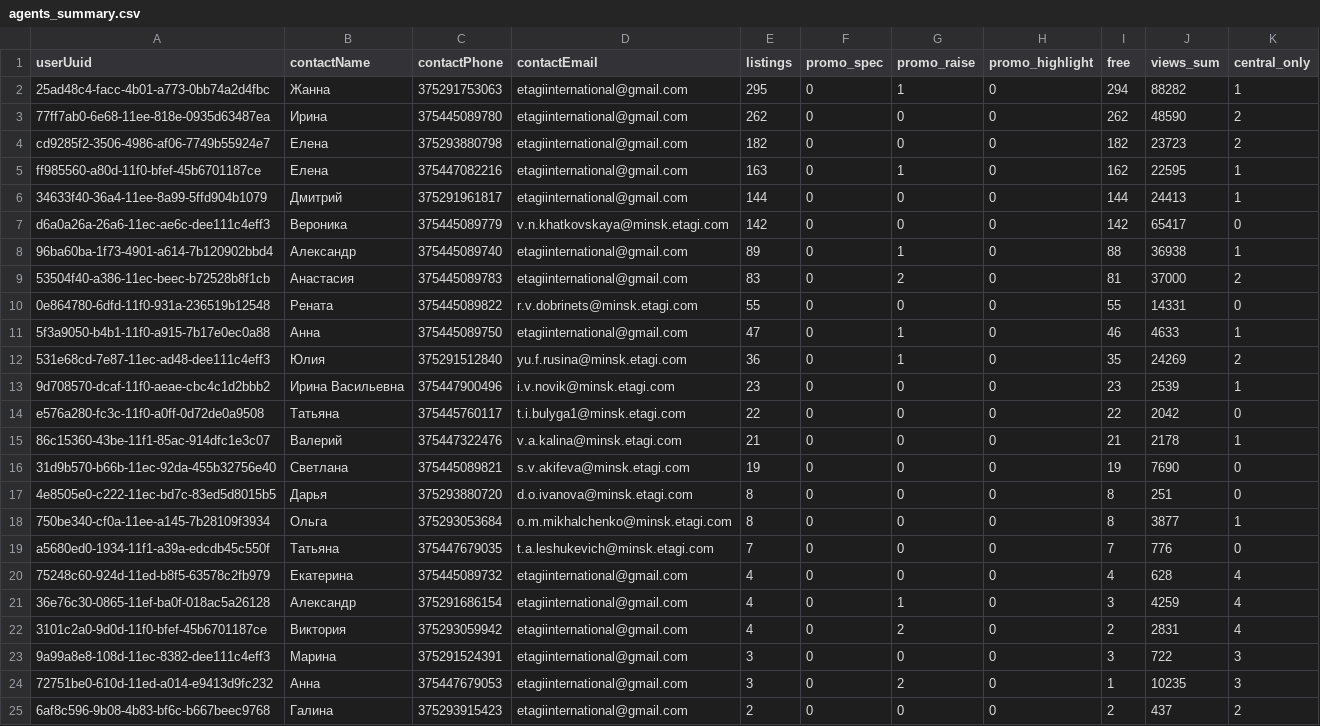
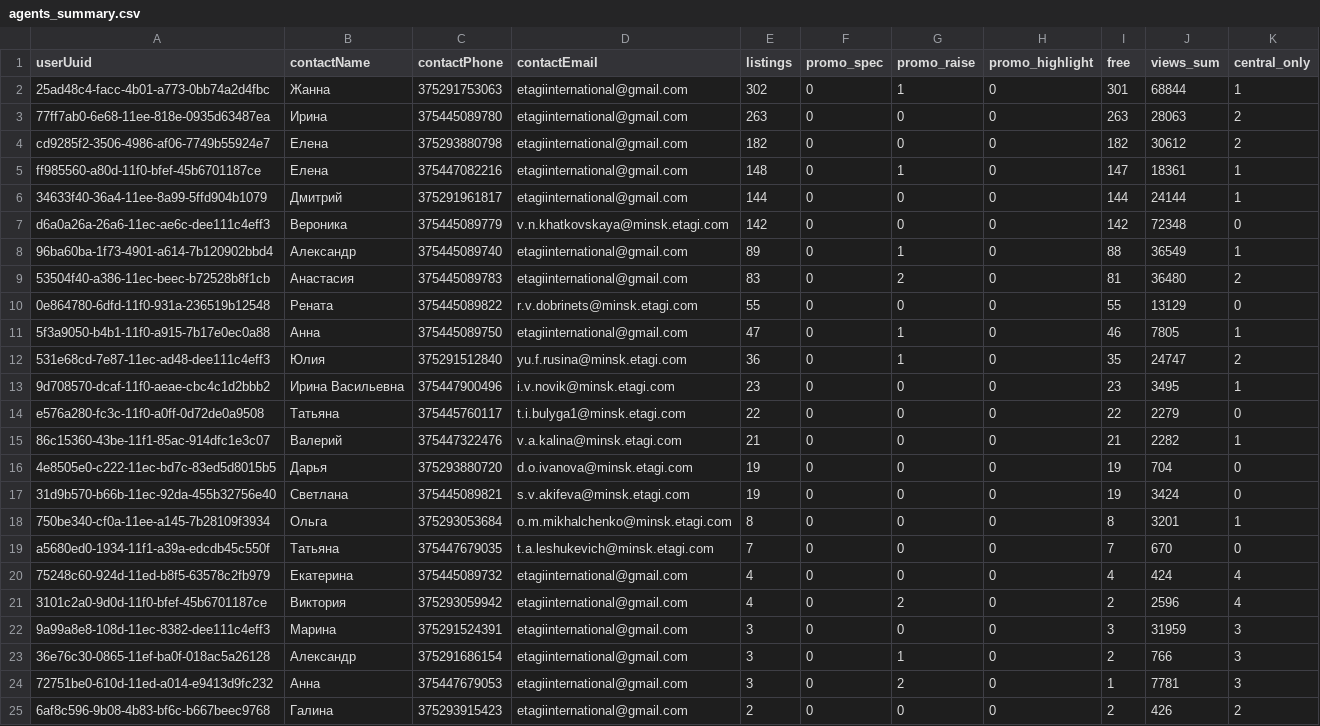
Before and after one commit to antonina-katlinskaya/realt-collector, a CSV file: data/analytics/agents_summary.csv, drawn as a sheet; only a part is shown; the diff covers the shown part only.

```diff
--- a/data/analytics/agents_summary.csv
+++ b/data/analytics/agents_summary.csv
@@ -1,25 +1,25 @@
 userUuid,contactName,contactPhone,contactEmail,listings,promo_spec,promo_raise,promo_highlight,free,views_sum,central_only
-25ad48c4-facc-4b01-a773-0bb74a2d4fbc,Жанна,375291753063,etagiinternational@gmail.com,295,0,1,0,294,88282,1
-77ff7ab0-6e68-11ee-818e-0935d63487ea,Ирина,375445089780,etagiinternational@gmail.com,262,0,0,0,262,48590,2
-cd9285f2-3506-4986-af06-7749b55924e7,Елена,375293880798,etagiinternational@gmail.com,182,0,0,0,182,23723,2
-ff985560-a80d-11f0-bfef-45b6701187ce,Елена,375447082216,etagiinternational@gmail.com,163,0,1,0,162,22595,1
-34633f40-36a4-11ee-8a99-5ffd904b1079,Дмитрий,375291961817,etagiinternational@gmail.com,144,0,0,0,144,24413,1
-d6a0a26a-26a6-11ec-ae6c-dee111c4eff3,Вероника,375445089779,v.n.khatkovskaya@minsk.etagi.com,142,0,0,0,142,65417,0
-96ba60ba-1f73-4901-a614-7b120902bbd4,Александр,375445089740,etagiinternational@gmail.com,89,0,1,0,88,36938,1
-53504f40-a386-11ec-beec-b72528b8f1cb,Анастасия,375445089783,etagiinternational@gmail.com,83,0,2,0,81,37000,2
-0e864780-6dfd-11f0-931a-236519b12548,Рената,375445089822,r.v.dobrinets@minsk.etagi.com,55,0,0,0,55,14331,0
-5f3a9050-b4b1-11f0-a915-7b17e0ec0a88,Анна,375445089750,etagiinternational@gmail.com,47,0,1,0,46,4633,1
-531e68cd-7e87-11ec-ad48-dee111c4eff3,Юлия,375291512840,yu.f.rusina@minsk.etagi.com,36,0,1,0,35,24269,2
-9d708570-dcaf-11f0-aeae-cbc4c1d2bbb2,Ирина Васильевна,375447900496,i.v.novik@minsk.etagi.com,23,0,0,0,23,2539,1
-e576a280-fc3c-11f0-a0ff-0d72de0a9508,Татьяна,375445760117,t.i.bulyga1@minsk.etagi.com,22,0,0,0,22,2042,0
-86c15360-43be-11f1-85ac-914dfc1e3c07,Валерий,375447322476,v.a.kalina@minsk.etagi.com,21,0,0,0,21,2178,1
-31d9b570-b66b-11ec-92da-455b32756e40,Светлана,375445089821,s.v.akifeva@minsk.etagi.com,19,0,0,0,19,7690,0
-4e8505e0-c222-11ec-bd7c-83ed5d8015b5,Дарья,375293880720,d.o.ivanova@minsk.etagi.com,8,0,0,0,8,251,0
-750be340-cf0a-11ee-a145-7b28109f3934,Ольга,375293053684,o.m.mikhalchenko@minsk.etagi.com,8,0,0,0,8,3877,1
-a5680ed0-1934-11f1-a39a-edcdb45c550f,Татьяна,375447679035,t.a.leshukevich@minsk.etagi.com,7,0,0,0,7,776,0
-75248c60-924d-11ed-b8f5-63578c2fb979,Екатерина,375445089732,etagiinternational@gmail.com,4,0,0,0,4,628,4
-36e76c30-0865-11ef-ba0f-018ac5a26128,Александр,375291686154,etagiinternational@gmail.com,4,0,1,0,3,4259,4
-3101c2a0-9d0d-11f0-bfef-45b6701187ce,Виктория,375293059942,etagiinternational@gmail.com,4,0,2,0,2,2831,4
-9a99a8e8-108d-11ec-8382-dee111c4eff3,Марина,375291524391,etagiinternational@gmail.com,3,0,0,0,3,722,3
-72751be0-610d-11ed-a014-e9413d9fc232,Анна,375447679053,etagiinternational@gmail.com,3,0,2,0,1,10235,3
-6af8c596-9b08-4b83-bf6c-b667beec9768,Галина,375293915423,etagiinternational@gmail.com,2,0,0,0,2,437,2
+25ad48c4-facc-4b01-a773-0bb74a2d4fbc,Жанна,375291753063,etagiinternational@gmail.com,302,0,1,0,301,68844,1
+77ff7ab0-6e68-11ee-818e-0935d63487ea,Ирина,375445089780,etagiinternational@gmail.com,263,0,0,0,263,28063,2
+cd9285f2-3506-4986-af06-7749b55924e7,Елена,375293880798,etagiinternational@gmail.com,182,0,0,0,182,30612,2
+ff985560-a80d-11f0-bfef-45b6701187ce,Елена,375447082216,etagiinternational@gmail.com,148,0,1,0,147,18361,1
+34633f40-36a4-11ee-8a99-5ffd904b1079,Дмитрий,375291961817,etagiinternational@gmail.com,144,0,0,0,144,24144,1
+d6a0a26a-26a6-11ec-ae6c-dee111c4eff3,Вероника,375445089779,v.n.khatkovskaya@minsk.etagi.com,142,0,0,0,142,72348,0
+96ba60ba-1f73-4901-a614-7b120902bbd4,Александр,375445089740,etagiinternational@gmail.com,89,0,1,0,88,36549,1
+53504f40-a386-11ec-beec-b72528b8f1cb,Анастасия,375445089783,etagiinternational@gmail.com,83,0,2,0,81,36480,2
+0e864780-6dfd-11f0-931a-236519b12548,Рената,375445089822,r.v.dobrinets@minsk.etagi.com,55,0,0,0,55,13129,0
+5f3a9050-b4b1-11f0-a915-7b17e0ec0a88,Анна,375445089750,etagiinternational@gmail.com,47,0,1,0,46,7805,1
+531e68cd-7e87-11ec-ad48-dee111c4eff3,Юлия,375291512840,yu.f.rusina@minsk.etagi.com,36,0,1,0,35,24747,2
+9d708570-dcaf-11f0-aeae-cbc4c1d2bbb2,Ирина Васильевна,375447900496,i.v.novik@minsk.etagi.com,23,0,0,0,23,3495,1
+e576a280-fc3c-11f0-a0ff-0d72de0a9508,Татьяна,375445760117,t.i.bulyga1@minsk.etagi.com,22,0,0,0,22,2279,0
+86c15360-43be-11f1-85ac-914dfc1e3c07,Валерий,375447322476,v.a.kalina@minsk.etagi.com,21,0,0,0,21,2282,1
+4e8505e0-c222-11ec-bd7c-83ed5d8015b5,Дарья,375293880720,d.o.ivanova@minsk.etagi.com,19,0,0,0,19,704,0
+31d9b570-b66b-11ec-92da-455b32756e40,Светлана,375445089821,s.v.akifeva@minsk.etagi.com,19,0,0,0,19,3424,0
+750be340-cf0a-11ee-a145-7b28109f3934,Ольга,375293053684,o.m.mikhalchenko@minsk.etagi.com,8,0,0,0,8,3201,1
+a5680ed0-1934-11f1-a39a-edcdb45c550f,Татьяна,375447679035,t.a.leshukevich@minsk.etagi.com,7,0,0,0,7,670,0
+75248c60-924d-11ed-b8f5-63578c2fb979,Екатерина,375445089732,etagiinternational@gmail.com,4,0,0,0,4,424,4
+3101c2a0-9d0d-11f0-bfef-45b6701187ce,Виктория,375293059942,etagiinternational@gmail.com,4,0,2,0,2,2596,4
+9a99a8e8-108d-11ec-8382-dee111c4eff3,Марина,375291524391,etagiinternational@gmail.com,3,0,0,0,3,31959,3
+36e76c30-0865-11ef-ba0f-018ac5a26128,Александр,375291686154,etagiinternational@gmail.com,3,0,1,0,2,766,3
+72751be0-610d-11ed-a014-e9413d9fc232,Анна,375447679053,etagiinternational@gmail.com,3,0,2,0,1,7781,3
+6af8c596-9b08-4b83-bf6c-b667beec9768,Галина,375293915423,etagiinternational@gmail.com,2,0,0,0,2,426,2
```
Also changed, not shown: 26 edited cells elsewhere in this file, data/analytics/appeared.csv, data/analytics/changes_last_period.csv, 7 other files.
